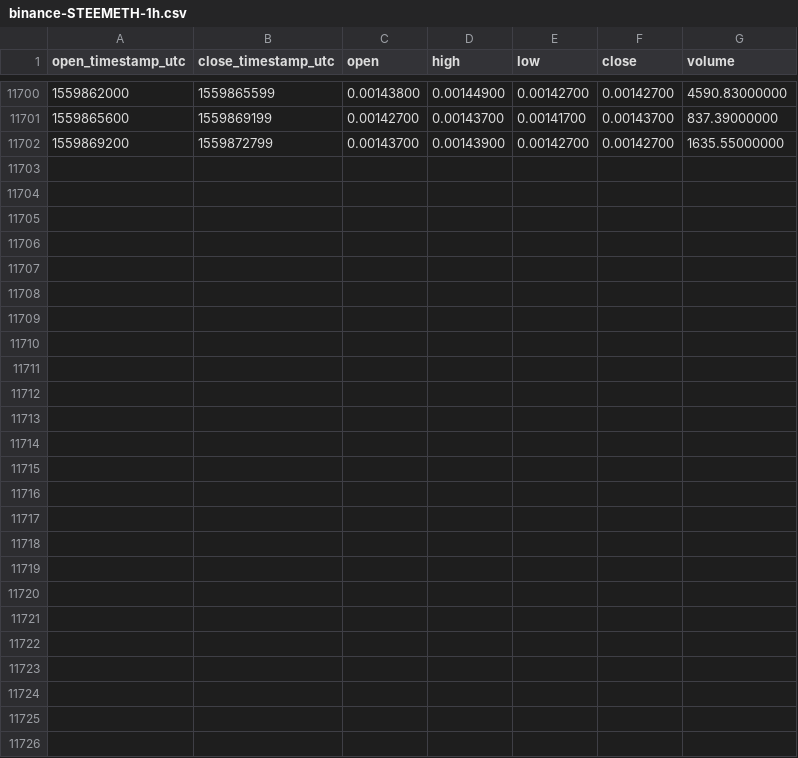
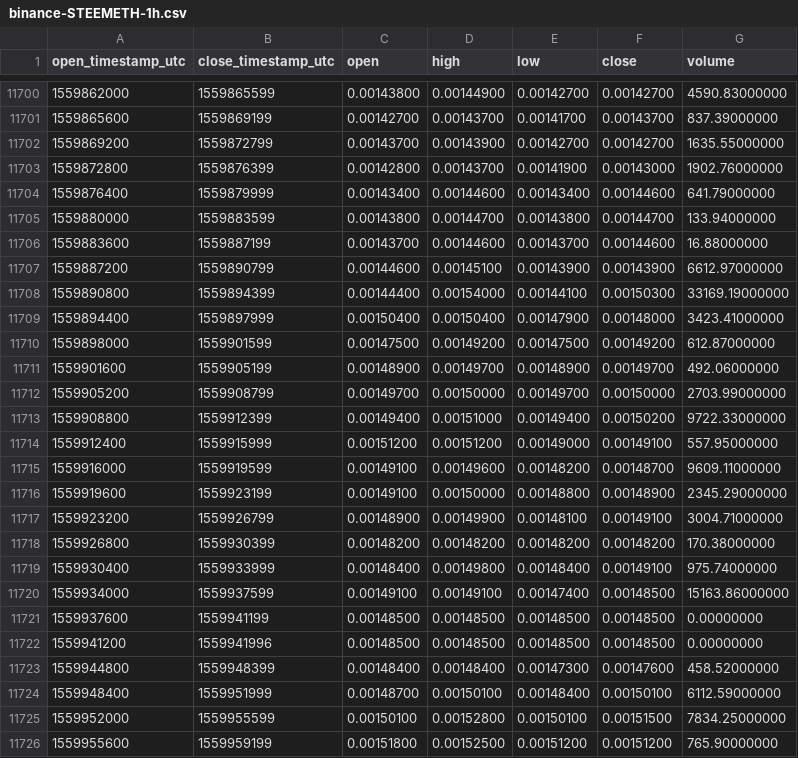
Before and after one commit to cryptobigbro/binance-STEEMETH, a CSV file: binance-STEEMETH-1h.csv, drawn as a sheet; only a part is shown, gaps mark what is left out.

Commit message:
Update OHLCV data.

```diff
--- a/binance-STEEMETH-1h.csv
+++ b/binance-STEEMETH-1h.csv
@@ -11702 +11702,25 @@ open_timestamp_utc,close_timestamp_utc,open,high,low,close,volume
 1559869200,1559872799,0.00143700,0.00143900,0.00142700,0.00142700,1635.55000000
+1559872800,1559876399,0.00142800,0.00143700,0.00141900,0.00143000,1902.76000000
+1559876400,1559879999,0.00143400,0.00144600,0.00143400,0.00144600,641.79000000
+1559880000,1559883599,0.00143800,0.00144700,0.00143800,0.00144700,133.94000000
+1559883600,1559887199,0.00143700,0.00144600,0.00143700,0.00144600,16.88000000
+1559887200,1559890799,0.00144600,0.00145100,0.00143900,0.00143900,6612.97000000
+1559890800,1559894399,0.00144400,0.00154000,0.00144100,0.00150300,33169.19000000
+1559894400,1559897999,0.00150400,0.00150400,0.00147900,0.00148000,3423.41000000
+1559898000,1559901599,0.00147500,0.00149200,0.00147500,0.00149200,612.87000000
+1559901600,1559905199,0.00148900,0.00149700,0.00148900,0.00149700,492.06000000
+1559905200,1559908799,0.00149700,0.00150000,0.00149700,0.00150000,2703.99000000
+1559908800,1559912399,0.00149400,0.00151000,0.00149400,0.00150200,9722.33000000
+1559912400,1559915999,0.00151200,0.00151200,0.00149000,0.00149100,557.95000000
+1559916000,1559919599,0.00149100,0.00149600,0.00148200,0.00148700,9609.11000000
+1559919600,1559923199,0.00149100,0.00150000,0.00148800,0.00148900,2345.29000000
+1559923200,1559926799,0.00148900,0.00149900,0.00148100,0.00149100,3004.71000000
+1559926800,1559930399,0.00148200,0.00148200,0.00148200,0.00148200,170.38000000
+1559930400,1559933999,0.00148400,0.00149800,0.00148400,0.00149100,975.74000000
+1559934000,1559937599,0.00149100,0.00149100,0.00147400,0.00148500,15163.86000000
+1559937600,1559941199,0.00148500,0.00148500,0.00148500,0.00148500,0.00000000
+1559941200,1559941996,0.00148500,0.00148500,0.00148500,0.00148500,0.00000000
+1559944800,1559948399,0.00148400,0.00148400,0.00147300,0.00147600,458.52000000
+1559948400,1559951999,0.00148700,0.00150100,0.00148400,0.00150100,6112.59000000
+1559952000,1559955599,0.00150100,0.00152800,0.00150100,0.00151500,7834.25000000
+1559955600,1559959199,0.00151800,0.00152500,0.00151200,0.00151200,765.90000000
```
Also changed, not shown: binance-STEEMETH-1d.csv.
